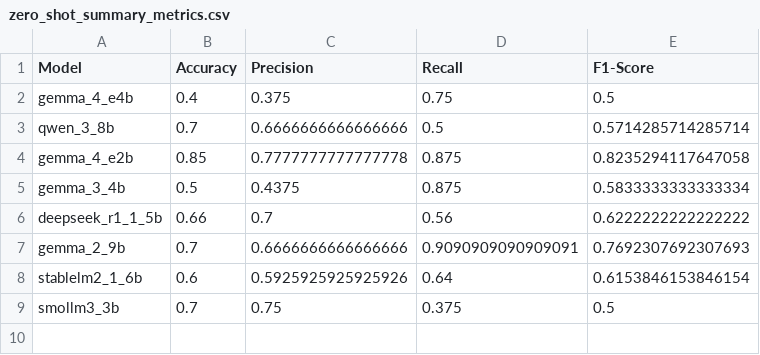
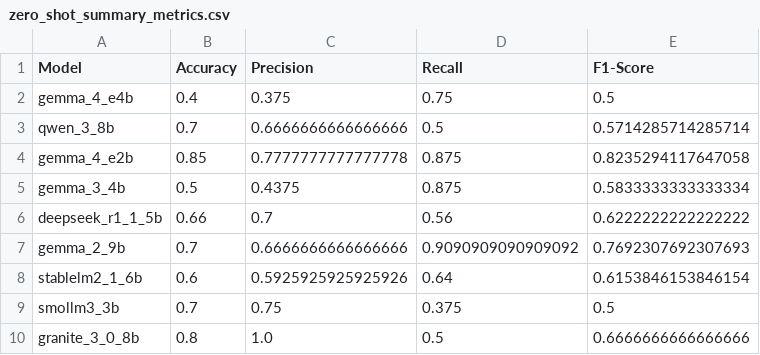
Before and after one commit to kvdep/NLP_CLICKBAIT_PROMPTING_EXP_LOG, a CSV file: results/zero_shot_summary_metrics.csv, drawn as a sheet.

Commit message:
[MAIN] Add exp zero_shot for heavy model granite_3_0_8b

```diff
--- a/results/zero_shot_summary_metrics.csv
+++ b/results/zero_shot_summary_metrics.csv
@@ -6,4 +6,5 @@ gemma_3_4b,0.5,0.4375,0.875,0.5833333333333334
 deepseek_r1_1_5b,0.66,0.7,0.56,0.6222222222222222
-gemma_2_9b,0.7,0.6666666666666666,0.9090909090909091,0.7692307692307693
+gemma_2_9b,0.7,0.6666666666666666,0.9090909090909092,0.7692307692307693
 stablelm2_1_6b,0.6,0.5925925925925926,0.64,0.6153846153846154
 smollm3_3b,0.7,0.75,0.375,0.5
+granite_3_0_8b,0.8,1.0,0.5,0.6666666666666666
```
Also changed, not shown: 2 other files.
